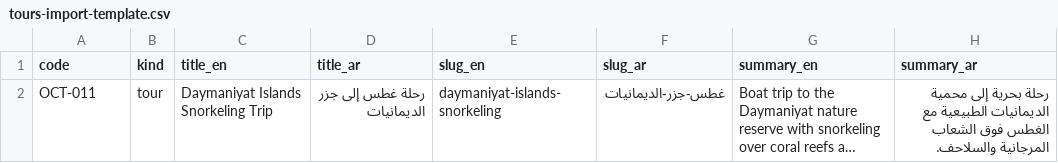
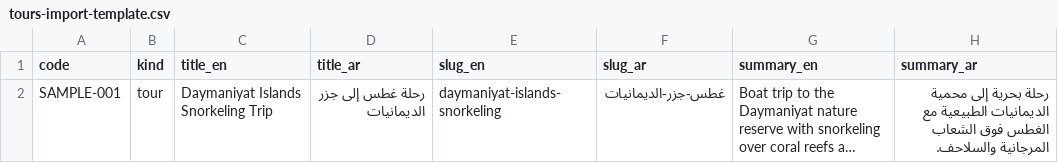
Before and after one commit to BlackGhostOM/oman-compass-tours, a CSV file: public/templates/tours-import-template.csv, drawn as a sheet; only a part is shown; long unchanged cells end in …; the diff names each change by its address in the sheet, - before the commit and + after, or states it on an @@ line.

```diff
--- a/public/templates/tours-import-template.csv
+++ b/public/templates/tours-import-template.csv
-A2 (code): OCT-011
+A2 (code): SAMPLE-001
```
Also changed, not shown: 56 other files.
